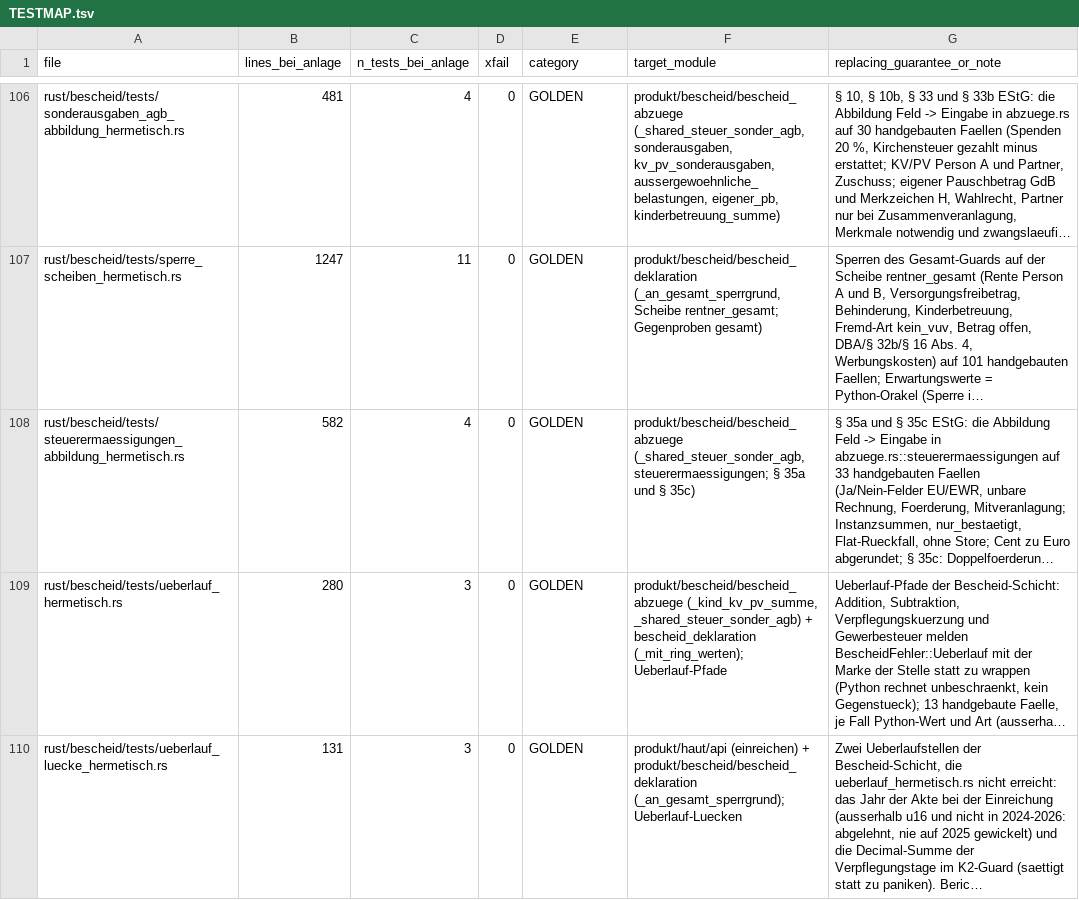
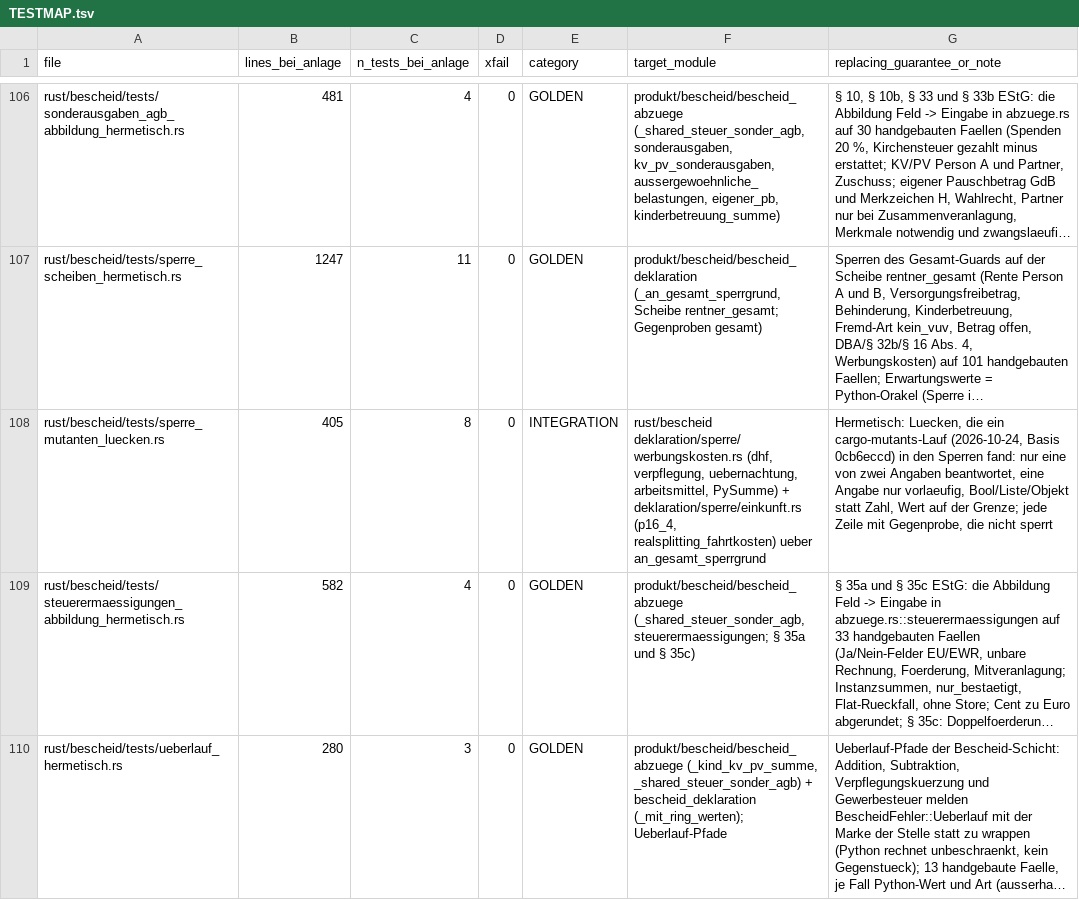
Before and after one commit to juliuswiener/taxgraph, a TSV file: rust/TESTMAP.tsv, drawn as a sheet; only a part is shown, gaps mark what is left out; the shorter side is filled out with more unchanged rows; long unchanged cells end in …; the diff names each change by its address in the sheet, - before the commit and + after, or states it on an @@ line.

Commit message:
test(sperre): Luecken aus dem Mutationslauf - eine von zwei Angaben, vorlaeufig, Bool/Liste statt Zahl (Werbungskosten, § 16 Abs. 4, Realsplitting)

```diff
--- a/rust/TESTMAP.tsv
+++ b/rust/TESTMAP.tsv
+row 108: rust/bescheid/tests/sperre_mutanten_luecken.rs | 405 | 8 | 0 | INTEGRATION | rust/bescheid deklaration/sperre/werbungskosten.rs (dhf, verpflegung, uebernachtung, arbeitsmittel, PySumme) + deklaration/sperre/einkunft.rs (p16_4, realsplitting_fahrtkosten) ueber an_gesamt_sperrgrund | Hermetisch: Luecken, die ein cargo-mutants-Lauf (2026-10-24, Basis 0cb6eccd) in den Sperren fand: nur eine von zwei Angaben beantwortet, eine Angabe nur vorlaeufig, Bool/Liste/Objekt statt Zahl, Wert auf der Grenze; jede Zeile mit Gegenprobe, die nicht sperrt
```
Also changed, not shown: 2 other files.
